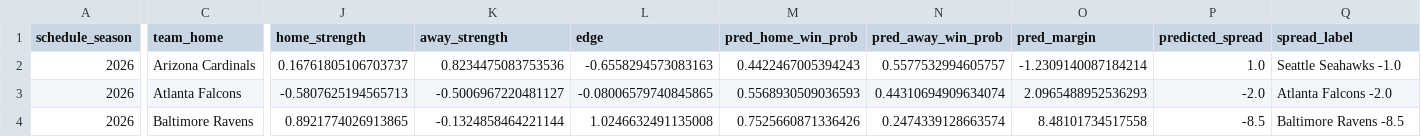
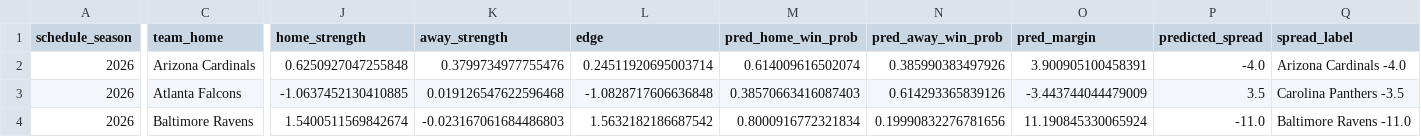
Before and after one commit to JohnathanGD/Milestone3Final, a CSV file: outputs/predictions_2026_wk2.csv, drawn as a sheet; only a part is shown, gaps mark what is left out; the diff covers the shown part only; the diff names each change by its address in the sheet, - before the commit and + after, or states it on an @@ line.

```diff
--- a/outputs/predictions_2026_wk2.csv
+++ b/outputs/predictions_2026_wk2.csv
-J2 (home_strength): 0.16761805106703737
+J2 (home_strength): 0.6250927047255848
-K2 (away_strength): 0.8234475083753536
+K2 (away_strength): 0.3799734977755476
-L2 (edge): -0.6558294573083163
+L2 (edge): 0.24511920695003714
-M2 (pred_home_win_prob): 0.4422467005394243
+M2 (pred_home_win_prob): 0.614009616502074
-N2 (pred_away_win_prob): 0.5577532994605757
+N2 (pred_away_win_prob): 0.385990383497926
-O2 (pred_margin): -1.2309140087184214
+O2 (pred_margin): 3.900905100458391
-P2 (predicted_spread): 1.0
+P2 (predicted_spread): -4.0
-Q2 (spread_label): Seattle Seahawks -1.0
+Q2 (spread_label): Arizona Cardinals -4.0
-J3 (home_strength): -0.5807625194565713
+J3 (home_strength): -1.0637452130410885
-K3 (away_strength): -0.5006967220481127
+K3 (away_strength): 0.019126547622596468
-L3 (edge): -0.08006579740845865
+L3 (edge): -1.0828717606636848
-M3 (pred_home_win_prob): 0.5568930509036593
+M3 (pred_home_win_prob): 0.38570663416087403
-N3 (pred_away_win_prob): 0.44310694909634074
+N3 (pred_away_win_prob): 0.614293365839126
-O3 (pred_margin): 2.0965488952536293
+O3 (pred_margin): -3.443744044479009
-P3 (predicted_spread): -2.0
+P3 (predicted_spread): 3.5
-Q3 (spread_label): Atlanta Falcons -2.0
+Q3 (spread_label): Carolina Panthers -3.5
-J4 (home_strength): 0.8921774026913865
+J4 (home_strength): 1.5400511569842674
-K4 (away_strength): -0.1324858464221144
+K4 (away_strength): -0.023167061684486803
-L4 (edge): 1.0246632491135008
+L4 (edge): 1.5632182186687542
-M4 (pred_home_win_prob): 0.7525660871336426
+M4 (pred_home_win_prob): 0.8000916772321834
-N4 (pred_away_win_prob): 0.2474339128663574
+N4 (pred_away_win_prob): 0.19990832276781656
-O4 (pred_margin): 8.48101734517558
+O4 (pred_margin): 11.190845330065924
-P4 (predicted_spread): -8.5
+P4 (predicted_spread): -11.0
-Q4 (spread_label): Baltimore Ravens -8.5
+Q4 (spread_label): Baltimore Ravens -11.0
```
Also changed, not shown: 122 edited cells elsewhere in this file, outputs/predictions_2026_wk1.csv, 3 other files.
